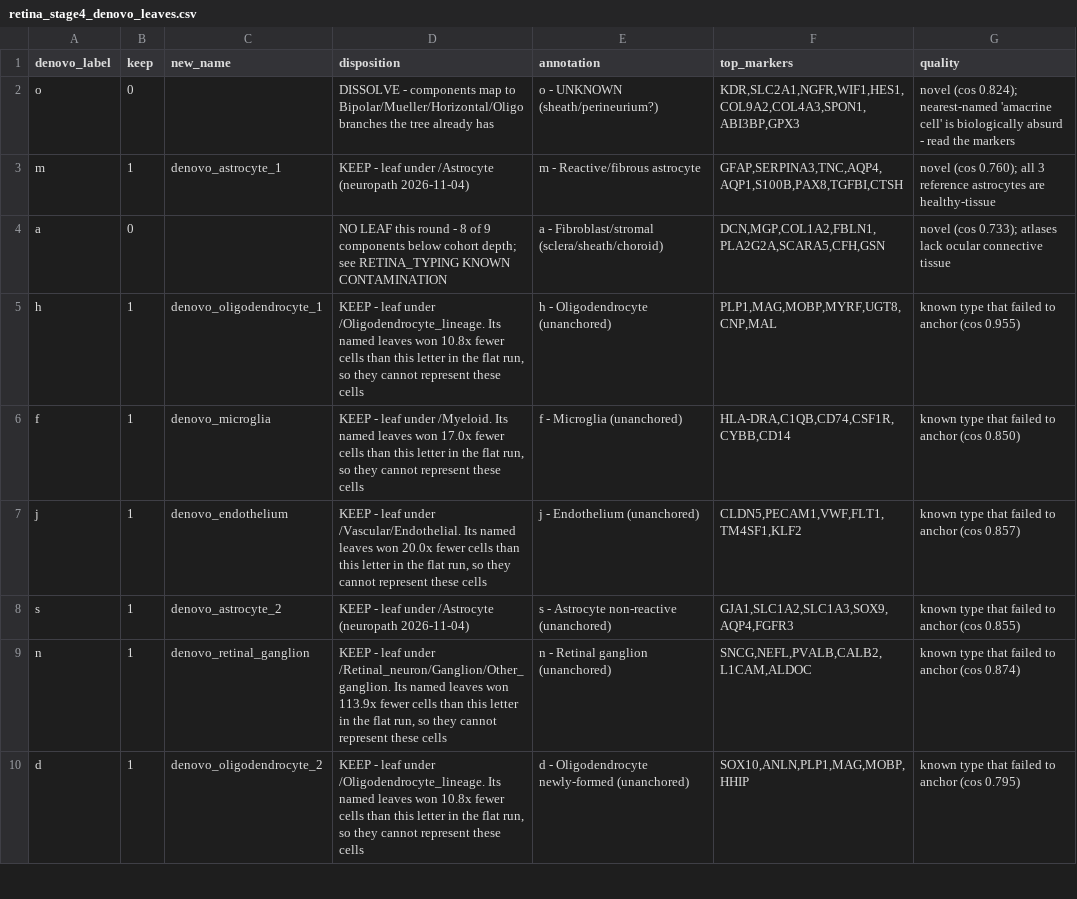
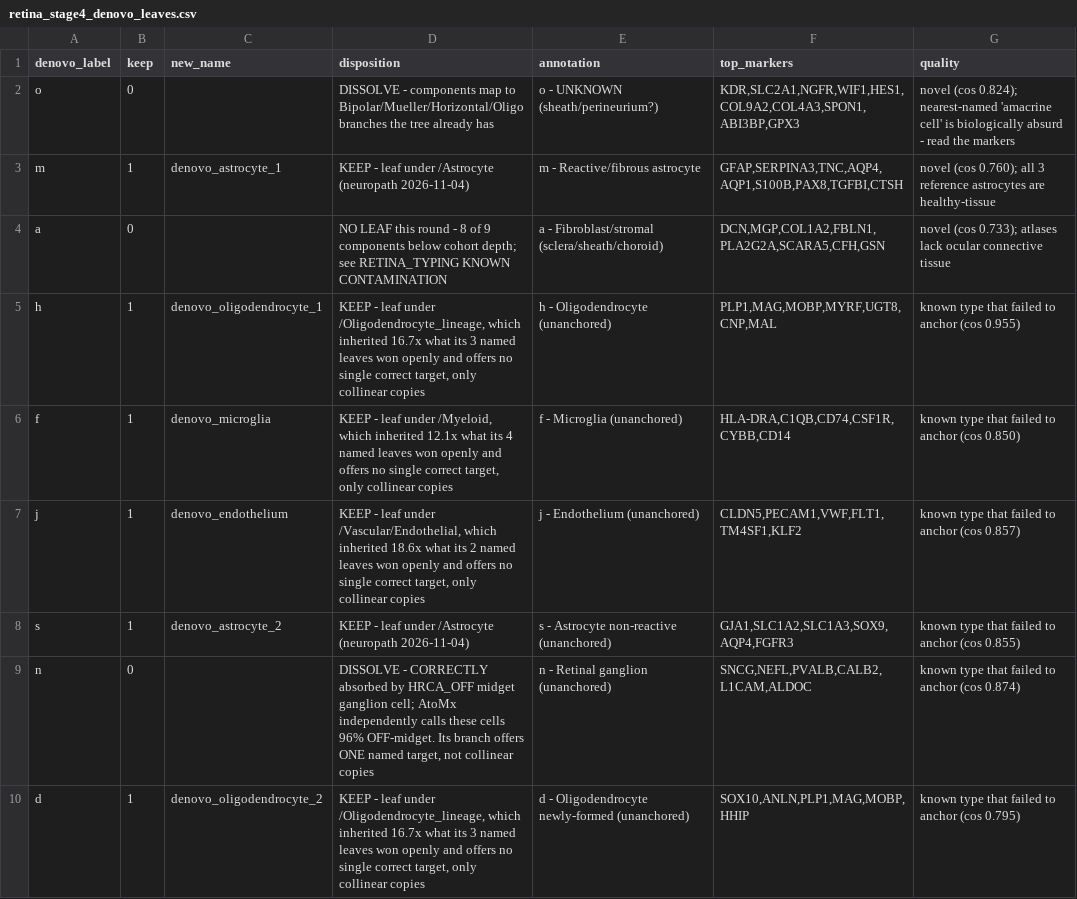
Before and after one commit to UW-BRaIN-lab/cosmx-utilities, a CSV file: pipeline/reference/denovo_annotations/retina_stage4_denovo_leaves.csv, drawn as a sheet; only a part is shown; the diff covers the shown part only.

```diff
--- a/pipeline/reference/denovo_annotations/retina_stage4_denovo_leaves.csv
+++ b/pipeline/reference/denovo_annotations/retina_stage4_denovo_leaves.csv
@@ -4,7 +4,7 @@ m,1,denovo_astrocyte_1,KEEP - leaf under /Astrocyte (neuropath 2026-11-04),m - R
 a,0,,NO LEAF this round - 8 of 9 components below cohort depth; see RETINA_TYPING KNOWN CONTAMINATION,a - Fibroblast/stromal (sclera/sheath/choroid),"DCN,MGP,COL1A2,FBLN1,PLA2G2A,SCARA5,CFH,GSN",novel (cos 0.733); atlases lack ocular connective tissue
-h,1,denovo_oligodendrocyte_1,"KEEP - leaf under /Oligodendrocyte_lineage. Its named leaves won 10.8x fewer cells than this letter in the flat run, so they cannot represent these cells",h - Oligodendrocyte (unanchored),"PLP1,MAG,MOBP,MYRF,UGT8,CNP,MAL",known type that failed to anchor (cos 0.955)
-f,1,denovo_microglia,"KEEP - leaf under /Myeloid. Its named leaves won 17.0x fewer cells than this letter in the flat run, so they cannot represent these cells",f - Microglia (unanchored),"HLA-DRA,C1QB,CD74,CSF1R,CYBB,CD14",known type that failed to anchor (cos 0.850)
-j,1,denovo_endothelium,"KEEP - leaf under /Vascular/Endothelial. Its named leaves won 20.0x fewer cells than this letter in the flat run, so they cannot represent these cells",j - Endothelium (unanchored),"CLDN5,PECAM1,VWF,FLT1,TM4SF1,KLF2",known type that failed to anchor (cos 0.857)
+h,1,denovo_oligodendrocyte_1,"KEEP - leaf under /Oligodendrocyte_lineage, which inherited 16.7x what its 3 named leaves won openly and offers no single correct target, only collinear copies",h - Oligodendrocyte (unanchored),"PLP1,MAG,MOBP,MYRF,UGT8,CNP,MAL",known type that failed to anchor (cos 0.955)
+f,1,denovo_microglia,"KEEP - leaf under /Myeloid, which inherited 12.1x what its 4 named leaves won openly and offers no single correct target, only collinear copies",f - Microglia (unanchored),"HLA-DRA,C1QB,CD74,CSF1R,CYBB,CD14",known type that failed to anchor (cos 0.850)
+j,1,denovo_endothelium,"KEEP - leaf under /Vascular/Endothelial, which inherited 18.6x what its 2 named leaves won openly and offers no single correct target, only collinear copies",j - Endothelium (unanchored),"CLDN5,PECAM1,VWF,FLT1,TM4SF1,KLF2",known type that failed to anchor (cos 0.857)
 s,1,denovo_astrocyte_2,KEEP - leaf under /Astrocyte (neuropath 2026-11-04),s - Astrocyte non-reactive (unanchored),"GJA1,SLC1A2,SLC1A3,SOX9,AQP4,FGFR3",known type that failed to anchor (cos 0.855)
-n,1,denovo_retinal_ganglion,"KEEP - leaf under /Retinal_neuron/Ganglion/Other_ganglion. Its named leaves won 113.9x fewer cells than this letter in the flat run, so they cannot represent these cells",n - Retinal ganglion (unanchored),"SNCG,NEFL,PVALB,CALB2,L1CAM,ALDOC",known type that failed to anchor (cos 0.874)
-d,1,denovo_oligodendrocyte_2,"KEEP - leaf under /Oligodendrocyte_lineage. Its named leaves won 10.8x fewer cells than this letter in the flat run, so they cannot represent these cells",d - Oligodendrocyte newly-formed (unanchored),"SOX10,ANLN,PLP1,MAG,MOBP,HHIP",known type that failed to anchor (cos 0.795)
+n,0,,"DISSOLVE - CORRECTLY absorbed by HRCA_OFF midget ganglion cell; AtoMx independently calls these cells 96% OFF-midget. Its branch offers ONE named target, not collinear copies",n - Retinal ganglion (unanchored),"SNCG,NEFL,PVALB,CALB2,L1CAM,ALDOC",known type that failed to anchor (cos 0.874)
+d,1,denovo_oligodendrocyte_2,"KEEP - leaf under /Oligodendrocyte_lineage, which inherited 16.7x what its 3 named leaves won openly and offers no single correct target, only collinear copies",d - Oligodendrocyte newly-formed (unanchored),"SOX10,ANLN,PLP1,MAG,MOBP,HHIP",known type that failed to anchor (cos 0.795)
```
Also changed, not shown: 5 edited cells elsewhere in this file, 2 other files.
